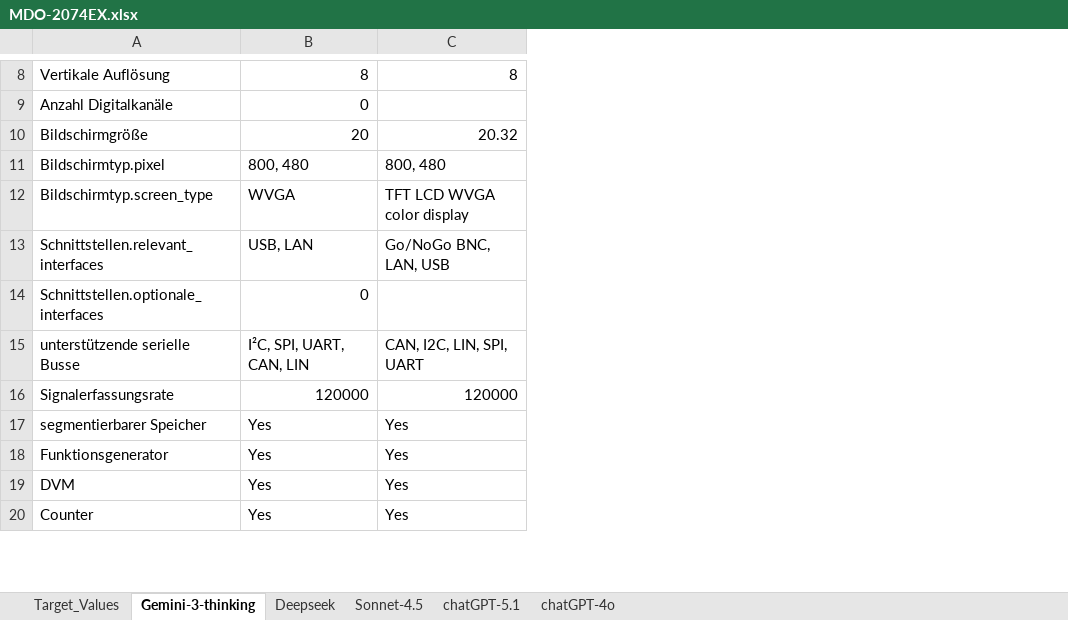
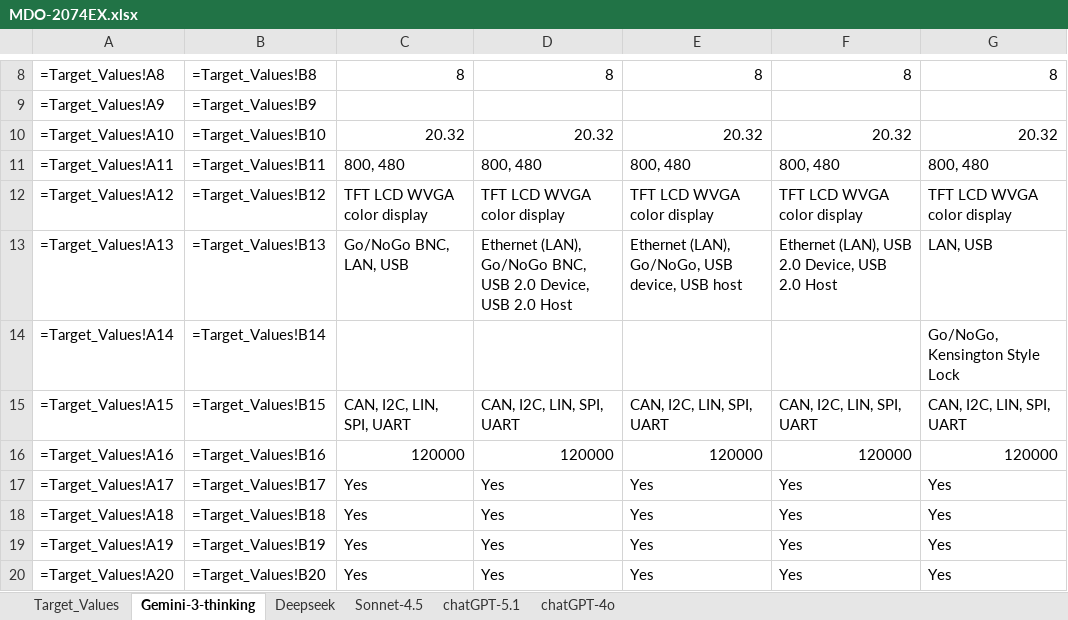
Before and after one commit to Knoxii02/Projekt_KI-Extraktion, an Excel workbook: Datasheets/MDO-2074EX.xlsx, sheet Gemini-3-thinking, drawn as a sheet; only a part is shown, gaps mark what is left out; values as stored, in another font and other column widths than the file's, no borders; formulas without a stored value are shown as written; conditional formats not drawn; removed rows and columns are numbered as before the commit, all else as after; the diff covers the shown part only; the diff names each change by its address in the sheet, - before the commit and + after, or states it on an @@ line.

```diff
--- a/Datasheets/MDO-2074EX.xlsx (sheet Gemini-3-thinking)
+++ b/Datasheets/MDO-2074EX.xlsx (sheet Gemini-3-thinking)
-column A, rows 8-12: Vertikale Auflösung | Anzahl Digitalkanäle | Bildschirmgröße | Bildschirmtyp.pixel | Bildschirmtyp.screen_type; rows 14-20: Schnittstellen.optionale_interfaces | unterstützende serielle Busse | Signalerfassungsrate | segmentierbarer Speicher | Funktionsgenerator | DVM | Counter
+column A, rows 8-12: =Target_Values!A8 | =Target_Values!A9 | =Target_Values!A10 | =Target_Values!A11 | =Target_Values!A12; rows 14-20: =Target_Values!A14 | =Target_Values!A15 | =Target_Values!A16 | =Target_Values!A17 | =Target_Values!A18 | =Target_Values!A19 | =Target_Values!A20
+column B, rows 8-12: =Target_Values!B8 | =Target_Values!B9 | =Target_Values!B10 | =Target_Values!B11 | =Target_Values!B12; rows 14-20: =Target_Values!B14 | =Target_Values!B15 | =Target_Values!B16 | =Target_Values!B17 | =Target_Values!B18 | =Target_Values!B19 | =Target_Values!B20
+column D, rows 8-12: 8 |  | 20.32 | 800, 480 | TFT LCD WVGA color display; rows 15-20: CAN, I2C, LIN, SPI, UART | 120000 | Yes | Yes | Yes | Yes
+column F, rows 8-12: 8 |  | 20.32 | 800, 480 | TFT LCD WVGA color display; rows 15-20: CAN, I2C, LIN, SPI, UART | 120000 | Yes | Yes | Yes | Yes
+column G, rows 8-12: 8 |  | 20.32 | 800, 480 | TFT LCD WVGA color display; rows 14-20: Go/NoGo, Kensington Style Lock | CAN, I2C, LIN, SPI, UART | 120000 | Yes | Yes | Yes | Yes
-C9: 0
+C9: (empty)
-C10: 20
+C10: 20.32
-C12: WVGA
+C12: TFT LCD WVGA color display
-row 13: Schnittstellen.relevant_interfaces | USB, LAN | Go/NoGo BNC, LAN, USB
+row 13: =Target_Values!A13 | =Target_Values!B13 | Go/NoGo BNC, LAN, USB | Ethernet (LAN), Go/NoGo BNC, USB 2.0 Device, USB 2.0 Host | Ethernet (LAN), Go/NoGo, USB device, USB host | Ethernet (LAN), USB 2.0 Device, USB 2.0 Host | LAN, USB
-C14: 0
+C14: (empty)
-C15: I²C, SPI, UART, CAN, LIN
+C15: CAN, I2C, LIN, SPI, UART
```
Also changed, not shown: 3 added rows, 3 removed rows and 2 edited cells elsewhere in this sheet, sheet Deepseek, sheet Sonnet-4.5, sheet chatGPT-5.1, sheet chatGPT-4o, formulas that keep their value, Datasheets/DSOX1202A.xlsx, Datasheets/DSOX2002A.xlsx, 7 other files.
